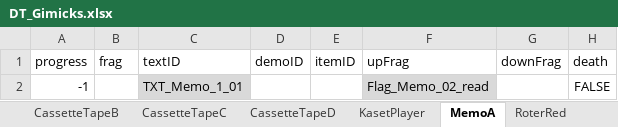
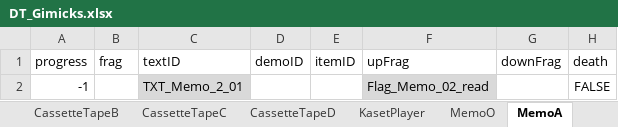
Before and after one commit to project-lavender/lavender, an Excel workbook: Assets/Tables/DT_Gimicks.xlsx, sheet MemoA, drawn as a sheet; values as stored, in another font and other column widths than the file's, no borders; the diff names each change by its address in the sheet, - before the commit and + after, or states it on an @@ line.

```diff
--- a/Assets/Tables/DT_Gimicks.xlsx (sheet MemoA)
+++ b/Assets/Tables/DT_Gimicks.xlsx (sheet MemoA)
+sheet tab: MemoO
-C2 (textID): TXT_Memo_1_01
+C2 (textID): TXT_Memo_2_01
```
Also changed, not shown: Assets/Tables/DT_Text.xlsx, 23 other files.
